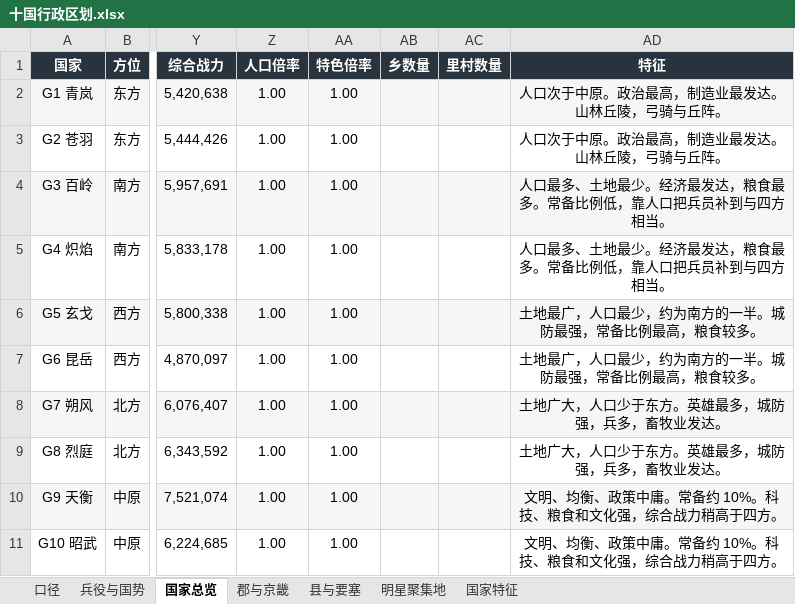
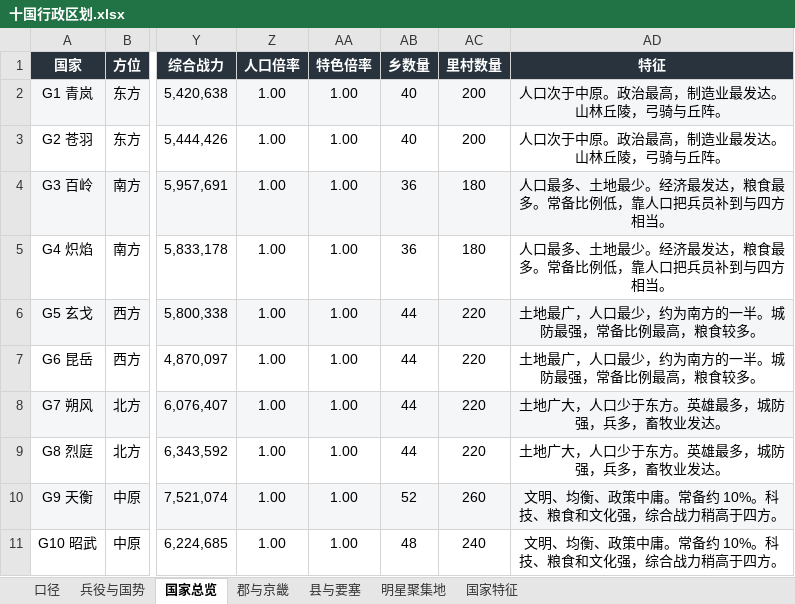
Before and after one commit to fjfj000/EverRealm, an Excel workbook: docs/country/行政区域/产出/十国行政区划.xlsx, sheet 国家总览, drawn as a sheet; only a part is shown, gaps mark what is left out; values as stored, in another font and other column widths than the file's, no borders; the diff names each change by its address in the sheet, - before the commit and + after, or states it on an @@ line.

```diff
--- a/docs/country/行政区域/产出/十国行政区划.xlsx (sheet 国家总览)
+++ b/docs/country/行政区域/产出/十国行政区划.xlsx (sheet 国家总览)
-AB2:AB3 (乡数量): (empty)
+AB2:AB3 (乡数量): 40
-AC2:AC3 (里村数量): (empty)
+AC2:AC3 (里村数量): 200
-AB4:AB5 (乡数量): (empty)
+AB4:AB5 (乡数量): 36
-AC4:AC5 (里村数量): (empty)
+AC4:AC5 (里村数量): 180
-AB6:AB9 (乡数量): (empty)
+AB6:AB9 (乡数量): 44
-AC6:AC9 (里村数量): (empty)
+AC6:AC9 (里村数量): 220
-AB10 (乡数量): (empty)
+AB10 (乡数量): 52
-AC10 (里村数量): (empty)
+AC10 (里村数量): 260
-AB11 (乡数量): (empty)
+AB11 (乡数量): 48
-AC11 (里村数量): (empty)
+AC11 (里村数量): 240
```
Also changed, not shown: sheet 县与要塞, sheet 明星聚集地, sheet 郡与京畿, sheet 国家特征, sheet 口径, docs/country/行政区域/产出/行政区域规则表.xlsx, 8 other files.
